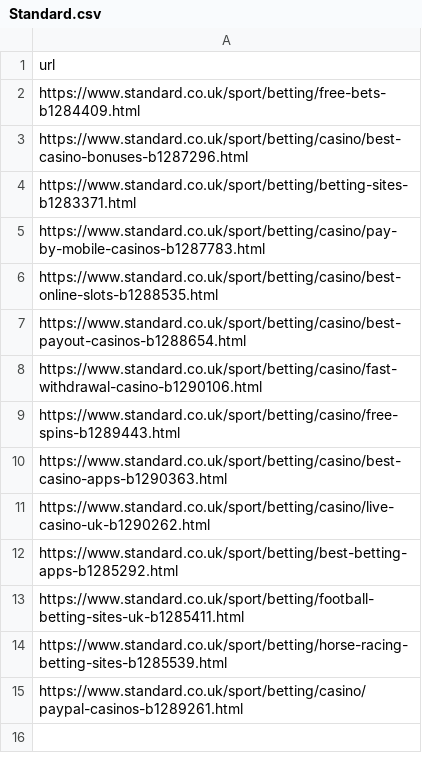
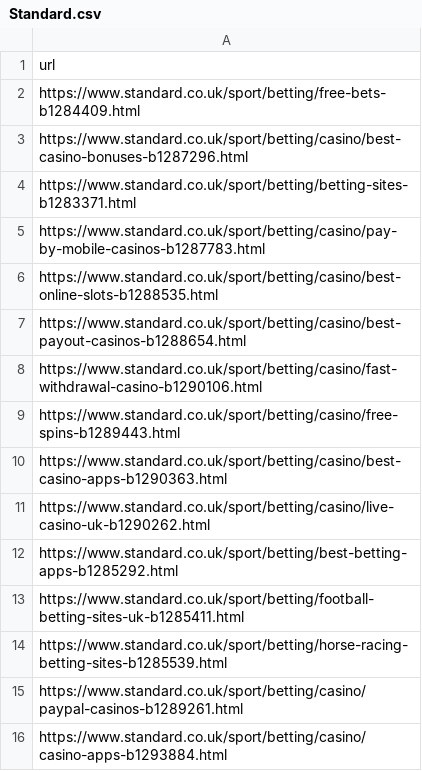
Before and after one commit to san-kax/DMCA, a CSV file: urls/Standard.csv, drawn as a sheet; the diff names each change by its address in the sheet, - before the commit and + after, or states it on an @@ line.

Commit message:
Add files via upload

```diff
--- a/urls/Standard.csv
+++ b/urls/Standard.csv
+row 16: https://www.standard.co.uk/sport/betting/casino/casino-apps-b1293884.html
```
